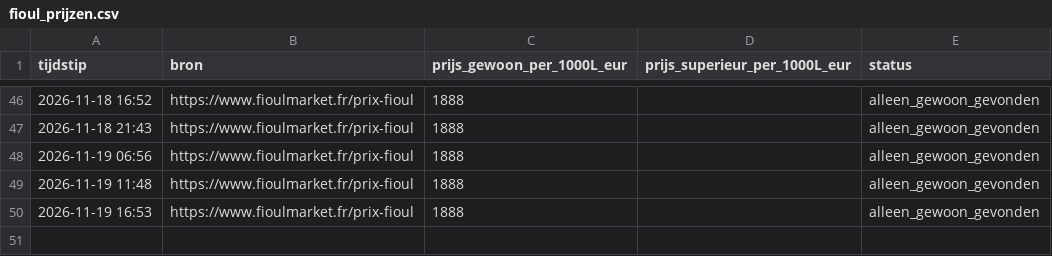
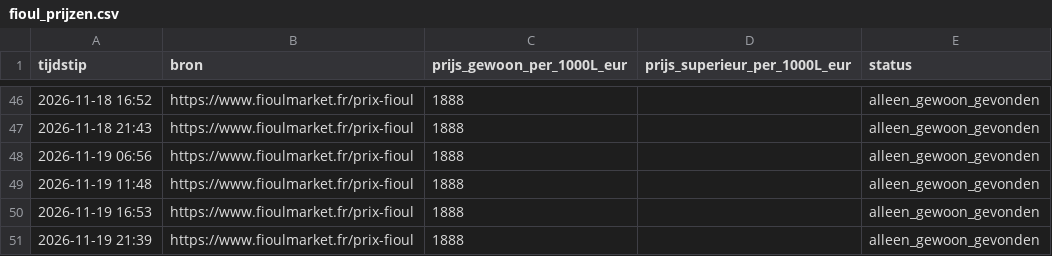
Before and after one commit to louispalo-ctrl/fioul-tracker, a CSV file: fioul_prijzen.csv, drawn as a sheet; only a part is shown, gaps mark what is left out.

Commit message:
Prijs bijgewerkt 2026-11-19 21:39 UTC

```diff
--- a/fioul_prijzen.csv
+++ b/fioul_prijzen.csv
@@ -50 +50,2 @@ tijdstip;bron;prijs_gewoon_per_1000L_eur;prijs_superieur_per_1000L_eur;status
 2026-11-19 16:53;https://www.fioulmarket.fr/prix-fioul;1888;;alleen_gewoon_gevonden
+2026-11-19 21:39;https://www.fioulmarket.fr/prix-fioul;1888;;alleen_gewoon_gevonden
```
